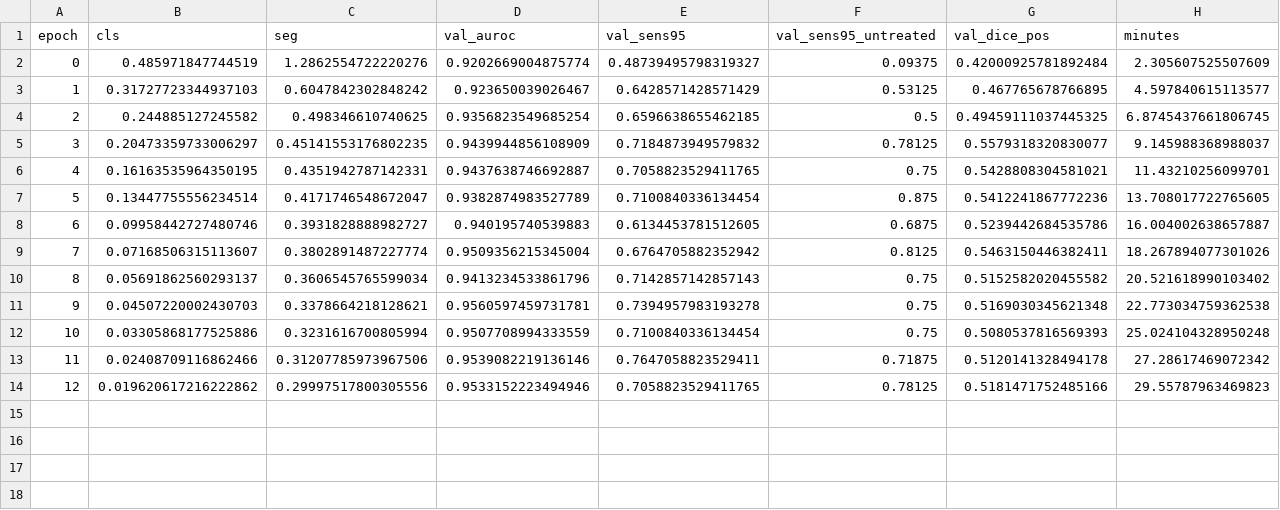
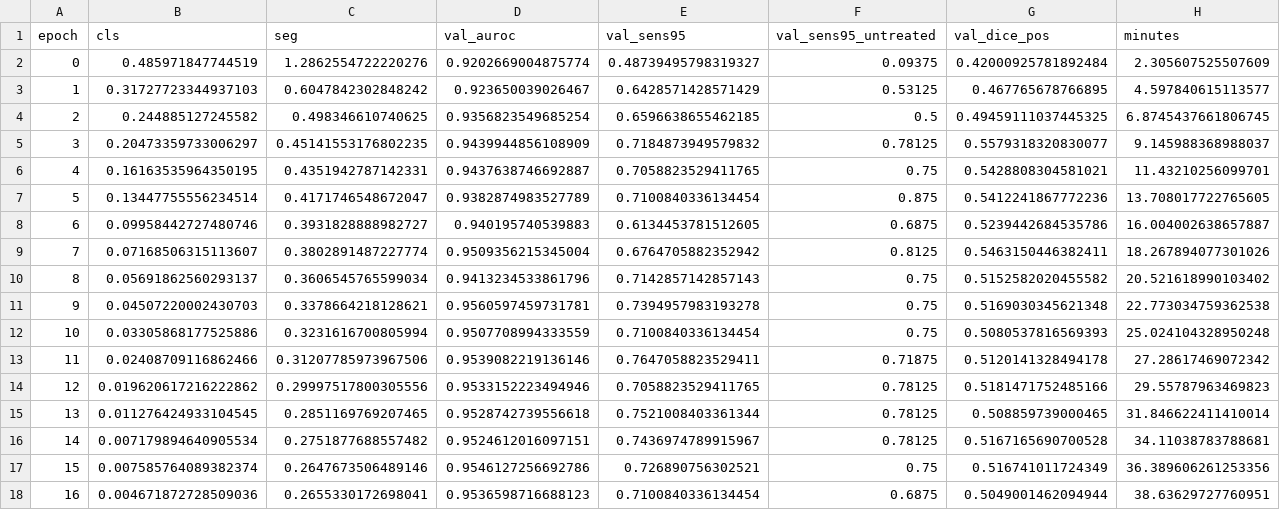
Before and after one commit to yazanjer/paper-ptx-deconfound-tbd-ahmadhar, a CSV file: results/runs/pb_base/seed1/train_log.csv, drawn as a sheet.

Commit message:
results: heartbeat 6xs457sa7p6o2n

```diff
--- a/results/runs/pb_base/seed1/train_log.csv
+++ b/results/runs/pb_base/seed1/train_log.csv
@@ -14 +14,5 @@ epoch,cls,seg,val_auroc,val_sens95,val_sens95_untreated,val_dice_pos,minutes
 12,0.019620617216222862,0.29997517800305556,0.9533152223494946,0.7058823529411765,0.78125,0.5181471752485166,29.55787963469823
+13,0.011276424933104545,0.2851169769207465,0.9528742739556618,0.7521008403361344,0.78125,0.508859739000465,31.846622411410014
+14,0.007179894640905534,0.2751877688557482,0.9524612016097151,0.7436974789915967,0.78125,0.5167165690700528,34.11038783788681
+15,0.007585764089382374,0.2647673506489146,0.9546127256692786,0.726890756302521,0.75,0.516741011724349,36.389606261253356
+16,0.004671872728509036,0.2655330172698041,0.9536598716688123,0.7100840336134454,0.6875,0.5049001462094944,38.63629727760951
```
Also changed, not shown: 1 other file.
